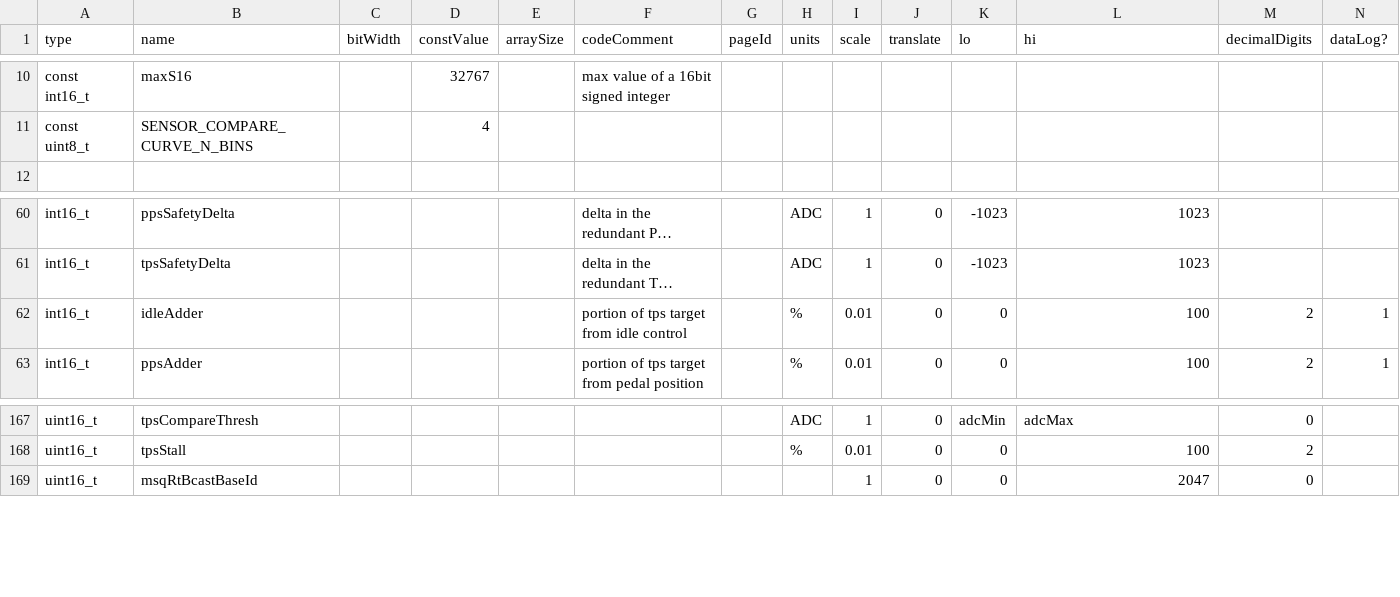
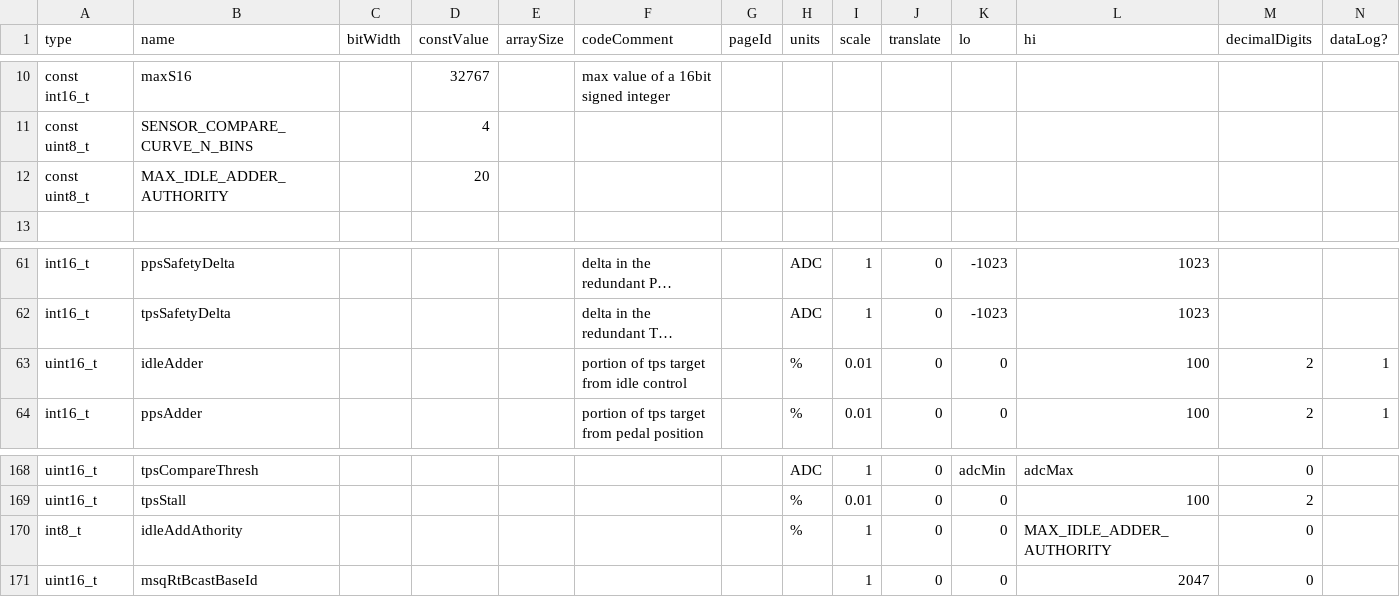
Before and after one commit to Ms3pro/EThrottle, a CSV file: src/scripts/EThrottleTables.csv, drawn as a sheet; only a part is shown, gaps mark what is left out; long unchanged cells end in …; addresses are those after the commit; rows hold the shown columns only; the diff names each change by its address in the sheet, - before the commit and + after, or states it on an @@ line.

Commit message:
Initial add of idle control logic

```diff
--- a/src/scripts/EThrottleTables.csv
+++ b/src/scripts/EThrottleTables.csv
+row 12: const uint8_t | MAX_IDLE_ADDER_AUTHORITY |  | 20
-A63 (type): int16_t
+A63 (type): uint16_t
+row 170: int8_t | idleAddAthority |  |  |  |  |  | % | 1 | 0 | 0 | MAX_IDLE_ADDER_AUTHORITY | 0
```
Also changed, not shown: 9 other files.
